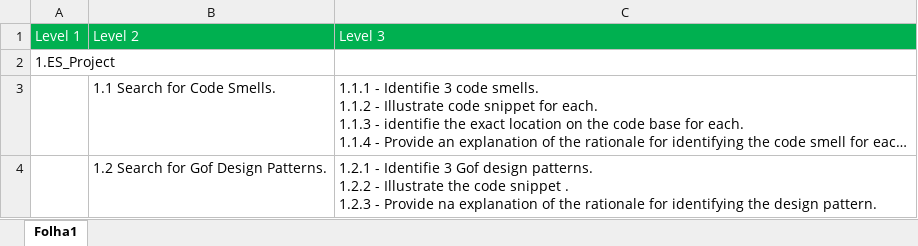
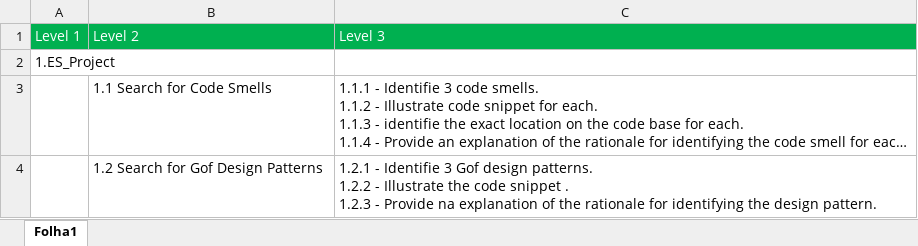
Before and after one commit to anamfrancisco/ESProject, an Excel workbook: Project/Work_breakdown_structure.xlsx, sheet Folha1, drawn as a sheet; long unchanged cells end in …; values as stored, in another font and other column widths than the file's, no borders; the diff names each change by its address in the sheet, - before the commit and + after, or states it on an @@ line.

Commit message:
Added my code smells and patterns, also the Work Breakdown Structure

```diff
--- a/Project/Work_breakdown_structure.xlsx (sheet Folha1)
+++ b/Project/Work_breakdown_structure.xlsx (sheet Folha1)
-B3: 1.1 Search for Code Smells.
+B3: 1.1 Search for Code Smells
-B4: 1.2 Search for Gof Design Patterns.
+B4: 1.2 Search for Gof Design Patterns
```
Also changed, not shown: 2 other files.
